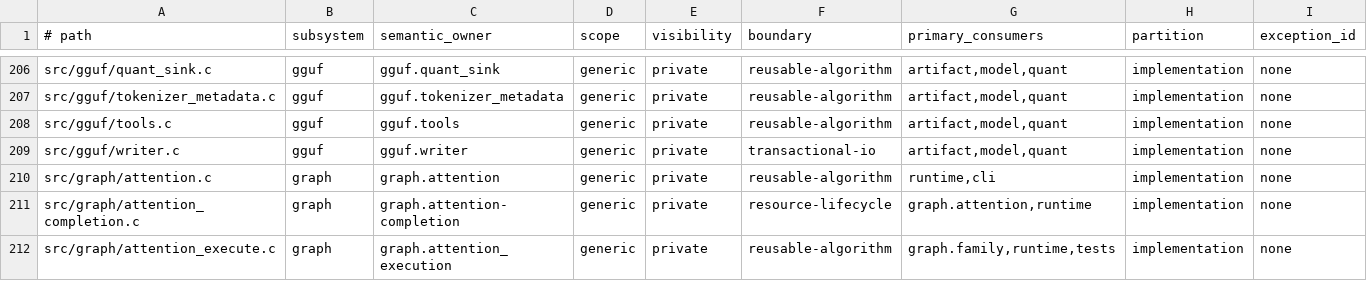
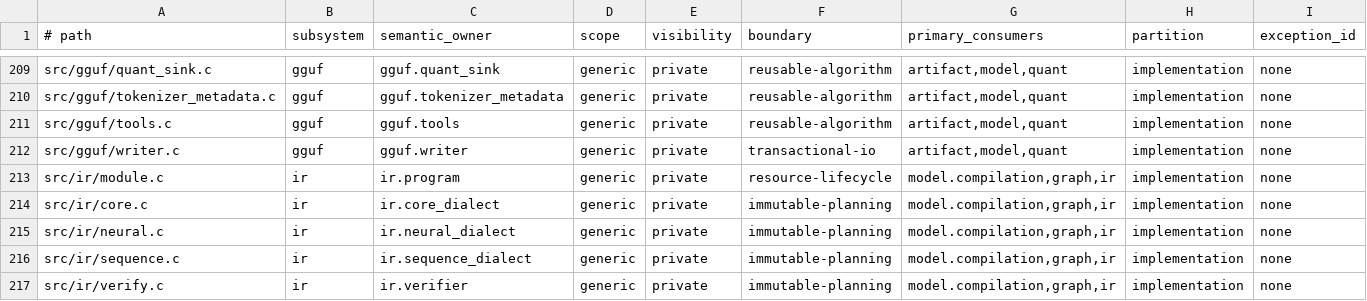
Before and after one commit to yailabs/yvex, a TSV file: config/source_owners.tsv, drawn as a sheet; only a part is shown, gaps mark what is left out; the shorter side is filled out with more unchanged rows; the diff covers the shown part only; the diff names each change by its address in the sheet, - before the commit and + after, or states it on an @@ line.

Commit message:
feat: establish typed program IR and lowered tensor execution
Add native modules, functions, regions, SSA values, logical types and shapes, static operation contracts, effects and state-version verification. Canonical passes, inspection, binary import and independent semantic/execution/physical identities now have compiler owners.

Project Qwen text and Mamba2 representability through the language; join parameters to Transformation IR and physical records. Persist bounded BF16 tensor work in model-plan v5 and import v3/v4 at the schema boundary. The decoder consumes this FFN program instead of rebuilding its operations and storage.

Qualified checkpoint within refoundation.1, not completion of the universal runtime cutover. DeepSeek/MiniMax and remaining Qwen mixer/layer consumers still require migration. A01 stays PARTIAL, Program N OPEN, and full-model/upstream conformance remains unclaimed.

Evidence: source-stable mapped QA 120/120; 256 CUDA BF16 scalar-oracle values with max_abs=0 at tolerance=0; stale/shape/alias/resource/failure negatives; v4/v5 exact byte import plus four malformed-container refusals under ASan/LSan/UBSan. Existing CPU/CUDA full-model logits discrepancy remains 9.982168.

```diff
--- a/config/source_owners.tsv
+++ b/config/source_owners.tsv
+row 213: src/ir/module.c | ir | ir.program | generic | private | resource-lifecycle | model.compilation,graph,ir | implementation | none
+row 214: src/ir/core.c | ir | ir.core_dialect | generic | private | immutable-planning | model.compilation,graph,ir | implementation | none
+row 215: src/ir/neural.c | ir | ir.neural_dialect | generic | private | immutable-planning | model.compilation,graph,ir | implementation | none
+row 216: src/ir/sequence.c | ir | ir.sequence_dialect | generic | private | immutable-planning | model.compilation,graph,ir | implementation | none
+row 217: src/ir/verify.c | ir | ir.verifier | generic | private | immutable-planning | model.compilation,graph,ir | implementation | none
```
Also changed, not shown: 11 added rows elsewhere in this file, 40 other files.
